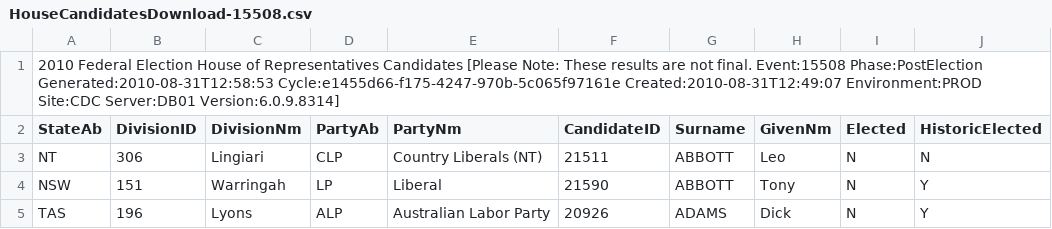
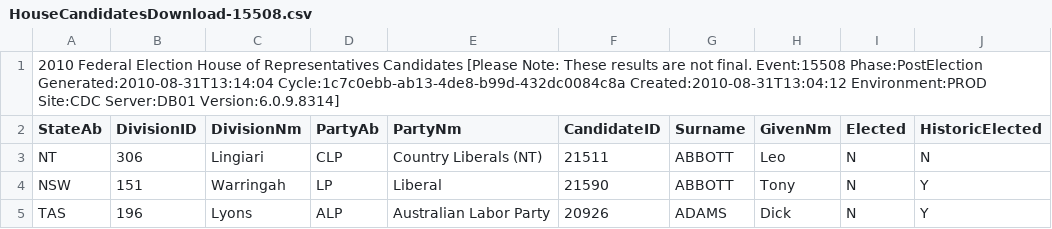
Before and after one commit to d1b/AustralianFederalElection2010CSV, a CSV file: HouseCandidatesDownload-15508.csv, drawn as a sheet; only a part is shown.

```diff
--- a/HouseCandidatesDownload-15508.csv
+++ b/HouseCandidatesDownload-15508.csv
@@ -1,2 +1,2 @@
-2010 Federal Election House of Representatives Candidates [Please Note: These results are not final. Event:15508 Phase:PostElection Generated:2010-08-31T12:58:53 Cycle:e1455d66-f175-4247-970b-5c065f97161e Created:2010-08-31T12:49:07 Environment:PROD Site:CDC Server:DB01 Version:6.0.9.8314]
+2010 Federal Election House of Representatives Candidates [Please Note: These results are not final. Event:15508 Phase:PostElection Generated:2010-08-31T13:14:04 Cycle:1c7c0ebb-ab13-4de8-b99d-432dc0084c8a Created:2010-08-31T13:04:12 Environment:PROD Site:CDC Server:DB01 Version:6.0.9.8314]
 StateAb,DivisionID,DivisionNm,PartyAb,PartyNm,CandidateID,Surname,GivenNm,Elected,HistoricElected
```
Also changed, not shown: HouseFirstPrefsByCandidateByVoteTypeDownload-15508.csv, HouseFirstPrefsByPartyDownload-15508.csv, 22 other files.
